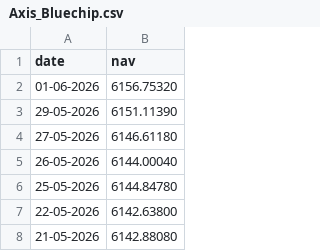
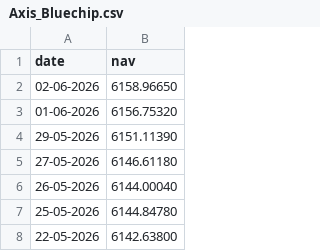
Before and after one commit to Nishasrini/Bluestock_mf_capstone, a CSV file: data/raw/Axis_Bluechip.csv, drawn as a sheet; only a part is shown; the shorter side is filled out with more unchanged rows.

```diff
--- a/data/raw/Axis_Bluechip.csv
+++ b/data/raw/Axis_Bluechip.csv
@@ -1,2 +1,3 @@
 date,nav
+02-06-2026,6158.96650
 01-06-2026,6156.75320
```
Also changed, not shown: data/raw/05_category_inflows.csv, data/raw/ICICI_Bluechip.csv, 20 other files.
